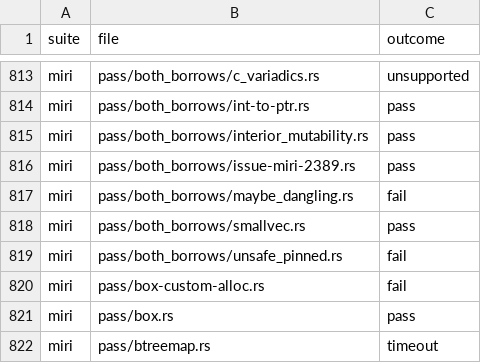
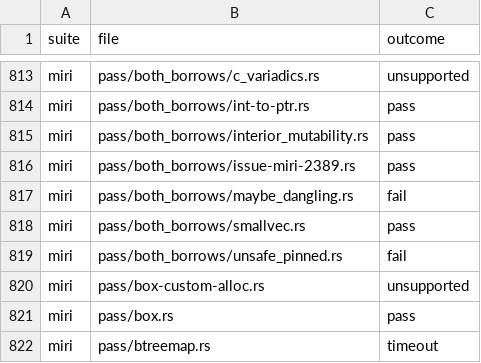
Before and after one commit to soteria-tools/soteria, a CSV file: dev/bench/conformance-outcomes.csv, drawn as a sheet; only a part is shown, gaps mark what is left out.

```diff
--- a/dev/bench/conformance-outcomes.csv
+++ b/dev/bench/conformance-outcomes.csv
@@ -819,3 +819,3 @@ miri,pass/both_borrows/smallvec.rs,pass
 miri,pass/both_borrows/unsafe_pinned.rs,fail
-miri,pass/box-custom-alloc.rs,fail
+miri,pass/box-custom-alloc.rs,unsupported
 miri,pass/box.rs,pass
```
